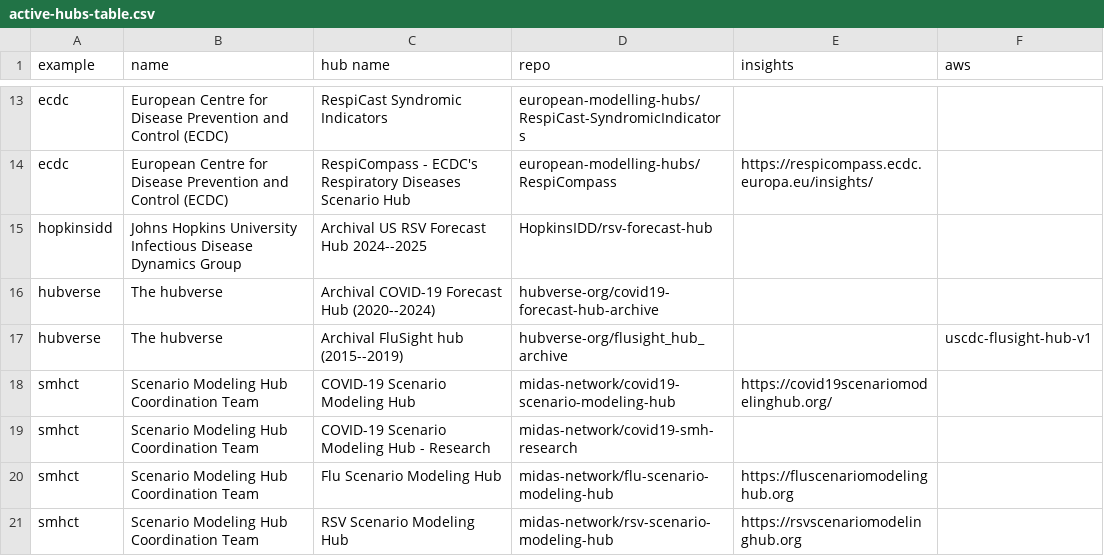
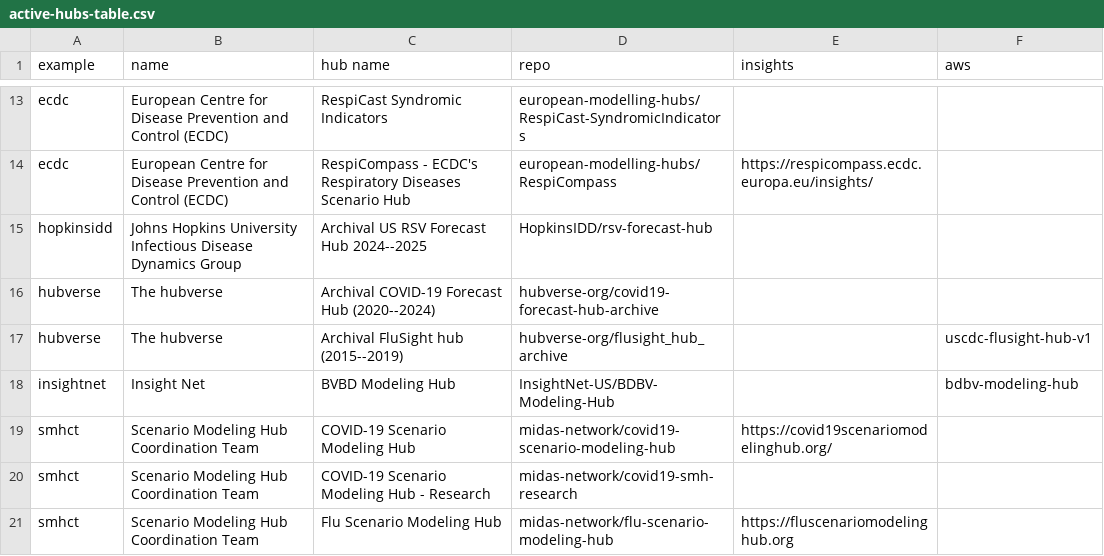
Before and after one commit to hubverse-org/hubverse-site, a CSV file: output/active-hubs-table.csv, drawn as a sheet; only a part is shown, gaps mark what is left out; the shorter side is filled out with more unchanged rows; the diff names each change by its address in the sheet, - before the commit and + after, or states it on an @@ line.

```diff
--- a/output/active-hubs-table.csv
+++ b/output/active-hubs-table.csv
+row 18: insightnet | Insight Net | BVBD Modeling Hub | InsightNet-US/BDBV-Modeling-Hub |  | bdbv-modeling-hub
```
Also changed, not shown: output/hub_stats_summary.csv, 31 other files.
